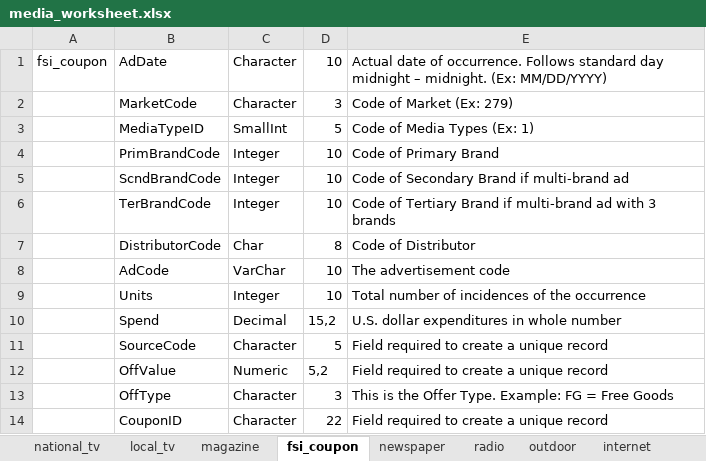
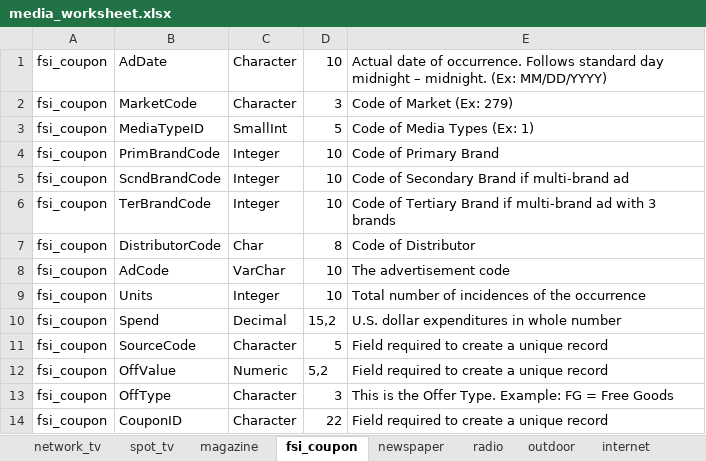
Before and after one commit to f-dallolio/adintel_loadr, an Excel workbook: media_worksheet.xlsx, sheet fsi_coupon, drawn as a sheet; values as stored, in another font and other column widths than the file's, no borders; the diff names each change by its address in the sheet, - before the commit and + after, or states it on an @@ line.

```diff
--- a/media_worksheet.xlsx (sheet fsi_coupon)
+++ b/media_worksheet.xlsx (sheet fsi_coupon)
-sheet tab: national_tv
+sheet tab: network_tv
-sheet tab: local_tv
+sheet tab: spot_tv
-A2:A14: (empty)
+A2:A14: fsi_coupon
```
Also changed, not shown: sheet network_tv, sheet spot_tv, sheet digital, sheet magazine, sheet cinema, sheet radio, 3 more sheets, 2 other files.
